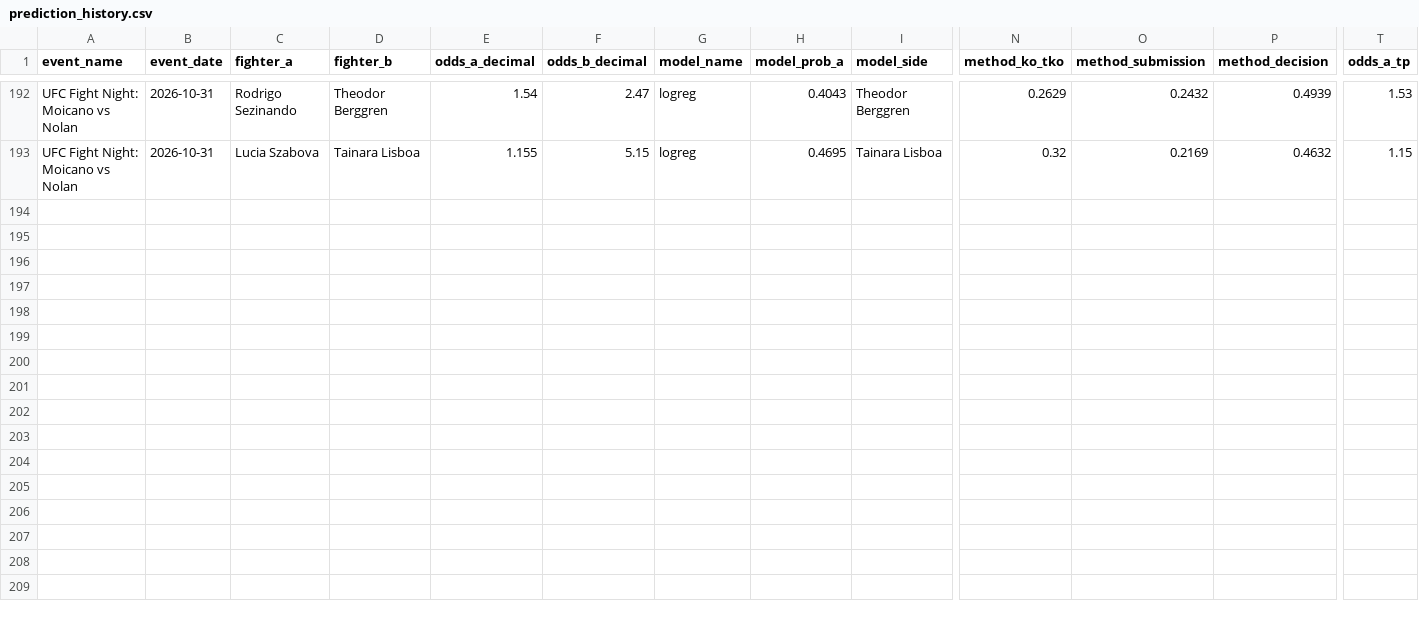
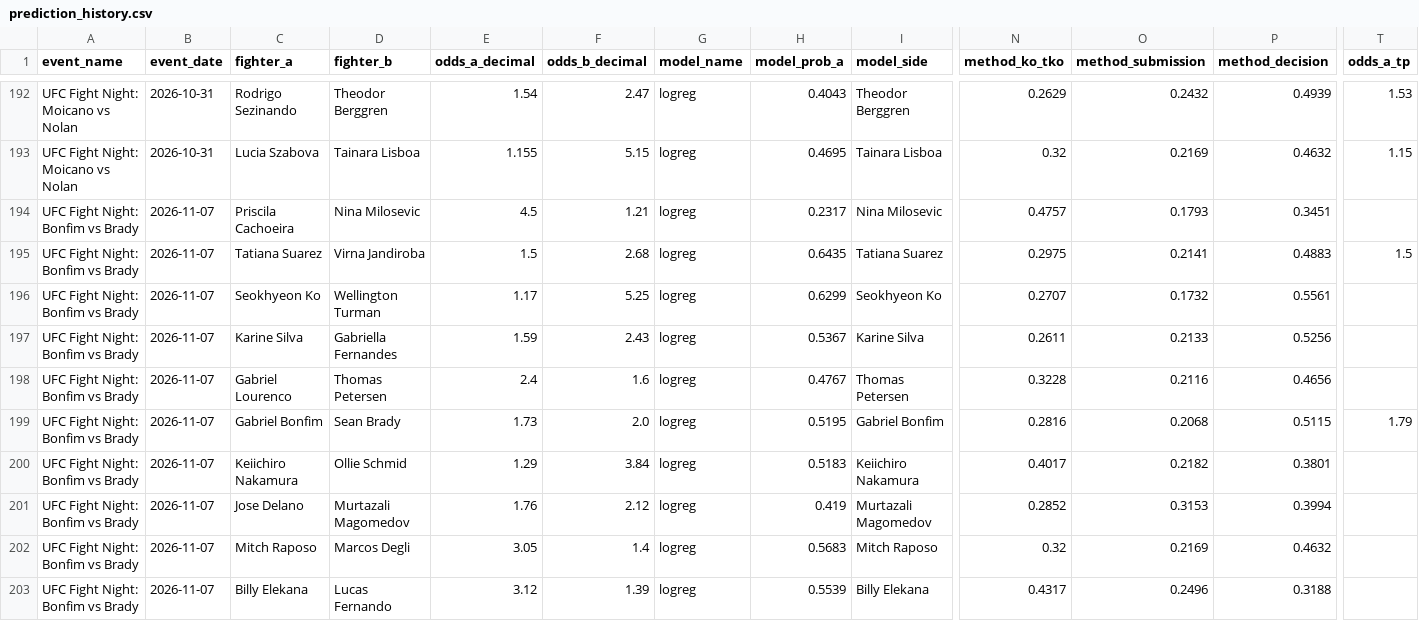
Before and after one commit to bergols/ufc-predictor, a CSV file: data/prediction_history.csv, drawn as a sheet; only a part is shown, gaps mark what is left out; rows hold the shown columns only; the diff names each change by its address in the sheet, - before the commit and + after, or states it on an @@ line.

Commit message:
Atualiza relatório: UFC Fight Night: Bonfim vs Brady

```diff
--- a/data/prediction_history.csv
+++ b/data/prediction_history.csv
+row 194: UFC Fight Night: Bonfim vs Brady | 2026-11-07 | Priscila Cachoeira | Nina Milosevic | 4.5 | 1.21 | logreg | 0.2317 | Nina Milosevic | 0.4757 | 0.1793 | 0.3451
+row 195: UFC Fight Night: Bonfim vs Brady | 2026-11-07 | Tatiana Suarez | Virna Jandiroba | 1.5 | 2.68 | logreg | 0.6435 | Tatiana Suarez | 0.2975 | 0.2141 | 0.4883 | 1.5
+row 196: UFC Fight Night: Bonfim vs Brady | 2026-11-07 | Seokhyeon Ko | Wellington Turman | 1.17 | 5.25 | logreg | 0.6299 | Seokhyeon Ko | 0.2707 | 0.1732 | 0.5561
+row 197: UFC Fight Night: Bonfim vs Brady | 2026-11-07 | Karine Silva | Gabriella Fernandes | 1.59 | 2.43 | logreg | 0.5367 | Karine Silva | 0.2611 | 0.2133 | 0.5256
+row 198: UFC Fight Night: Bonfim vs Brady | 2026-11-07 | Gabriel Lourenco | Thomas Petersen | 2.4 | 1.6 | logreg | 0.4767 | Thomas Petersen | 0.3228 | 0.2116 | 0.4656
+row 199: UFC Fight Night: Bonfim vs Brady | 2026-11-07 | Gabriel Bonfim | Sean Brady | 1.73 | 2.0 | logreg | 0.5195 | Gabriel Bonfim | 0.2816 | 0.2068 | 0.5115 | 1.79
+row 200: UFC Fight Night: Bonfim vs Brady | 2026-11-07 | Keiichiro Nakamura | Ollie Schmid | 1.29 | 3.84 | logreg | 0.5183 | Keiichiro Nakamura | 0.4017 | 0.2182 | 0.3801
+row 201: UFC Fight Night: Bonfim vs Brady | 2026-11-07 | Jose Delano | Murtazali Magomedov | 1.76 | 2.12 | logreg | 0.419 | Murtazali Magomedov | 0.2852 | 0.3153 | 0.3994
+row 202: UFC Fight Night: Bonfim vs Brady | 2026-11-07 | Mitch Raposo | Marcos Degli | 3.05 | 1.4 | logreg | 0.5683 | Mitch Raposo | 0.32 | 0.2169 | 0.4632
+row 203: UFC Fight Night: Bonfim vs Brady | 2026-11-07 | Billy Elekana | Lucas Fernando | 3.12 | 1.39 | logreg | 0.5539 | Billy Elekana | 0.4317 | 0.2496 | 0.3188
```
Also changed, not shown: data/raw/upcoming_card_odds.csv, 2 other files.
